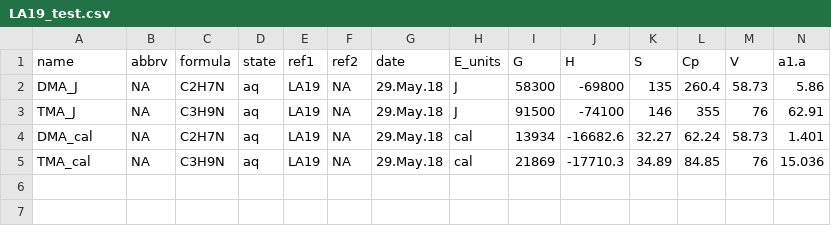
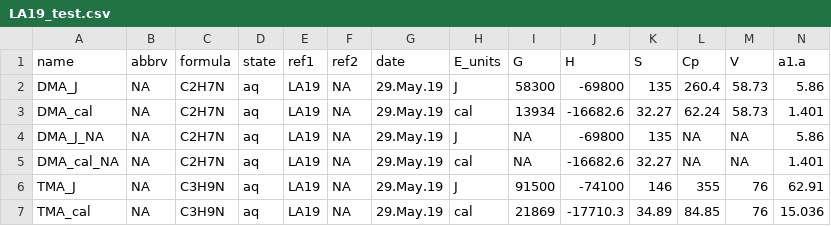
Before and after one commit to rforge/chnosz, a CSV file: pkg/CHNOSZ/inst/extdata/adds/LA19_test.csv, drawn as a sheet; only a part is shown; removed rows and columns are numbered as before the commit, all else as after; rows hold the shown columns only; the diff names each change by its address in the sheet, - before the commit and + after, or states it on an @@ line.

Commit message:
subcrt(): convert incoming data to calories (output is still in user's units)
git-svn-id: svn://svn.r-forge.r-project.org/svnroot/chnosz@471 edb9625f-4e0d-4859-8d74-9fd3b1da38cb

```diff
--- a/pkg/CHNOSZ/inst/extdata/adds/LA19_test.csv
+++ b/pkg/CHNOSZ/inst/extdata/adds/LA19_test.csv
-G2 (date): 29.May.18
+G2 (date): 29.May.19
-row 3: TMA_J | NA | C3H9N | aq | LA19 | NA | 29.May.18 | J | 91500 | -74100 | 146 | 355 | 76 | 62.91
-G3 (date): 29.May.18
+G3 (date): 29.May.19
+row 4: DMA_J_NA | NA | C2H7N | aq | LA19 | NA | 29.May.19 | J | NA | -69800 | 135 | NA | NA | 5.86
+row 5: DMA_cal_NA | NA | C2H7N | aq | LA19 | NA | 29.May.19 | cal | NA | -16682.6 | 32.27 | NA | NA | 1.401
+row 6: TMA_J | NA | C3H9N | aq | LA19 | NA | 29.May.19 | J | 91500 | -74100 | 146 | 355 | 76 | 62.91
-G7 (date): 29.May.18
+G7 (date): 29.May.19
```
Also changed, not shown: 5 other files.
